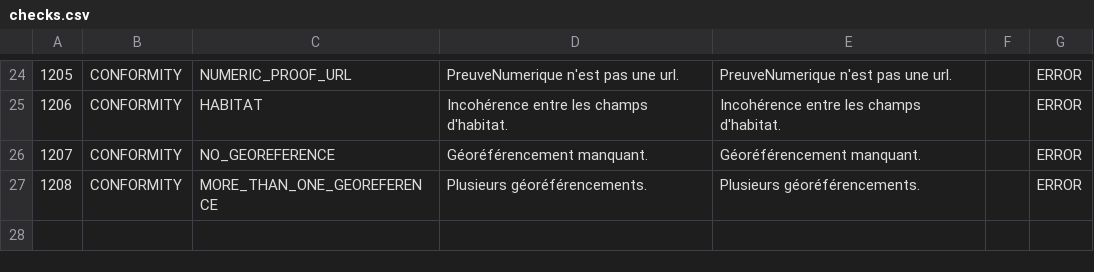
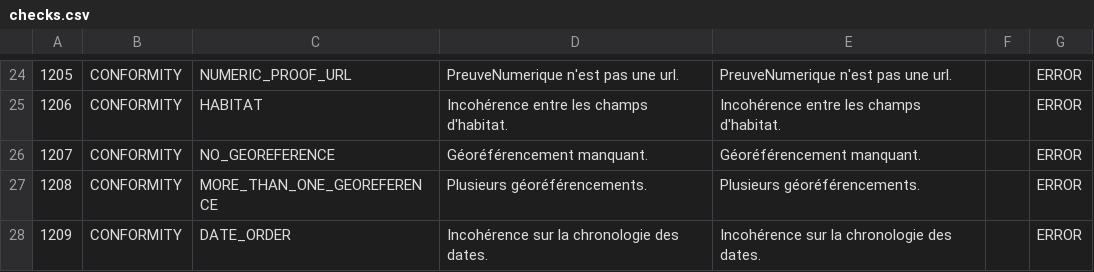
Before and after one commit to SINP-GINCO/ginco, a CSV file: database/init/metadata/checks.csv, drawn as a sheet; only a part is shown, gaps mark what is left out; the diff names each change by its address in the sheet, - before the commit and + after, or states it on an @@ line.

Commit message:
#963: coherence check date order

```diff
--- a/database/init/metadata/checks.csv
+++ b/database/init/metadata/checks.csv
+row 28: 1209 | CONFORMITY | DATE_ORDER | Incohérence sur la chronologie des dates. | Incohérence sur la chronologie des dates. |  | ERROR
```
Also changed, not shown: 3 other files.
